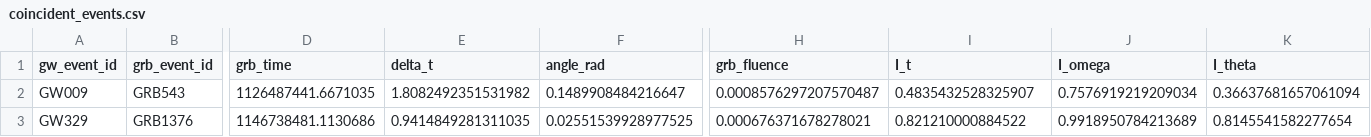
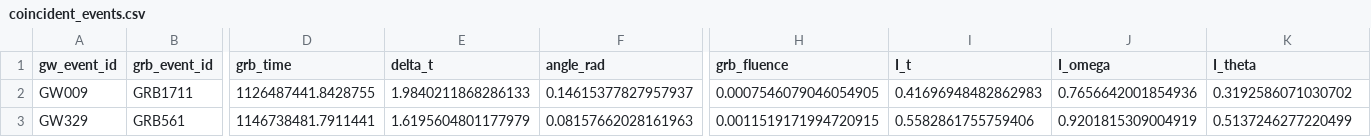
Before and after one commit to jhansth/gw-grb-joint-analysis, a CSV file: data/results/coincident_events.csv, drawn as a sheet; only a part is shown, gaps mark what is left out; the diff covers the shown part only; the diff names each change by its address in the sheet, - before the commit and + after, or states it on an @@ line.

```diff
--- a/data/results/coincident_events.csv
+++ b/data/results/coincident_events.csv
-B2 (grb_event_id): GRB543
+B2 (grb_event_id): GRB1711
-D2 (grb_time): 1126487441.6671035
+D2 (grb_time): 1126487441.8428755
-E2 (delta_t): 1.8082492351531982
+E2 (delta_t): 1.9840211868286133
-F2 (angle_rad): 0.1489908484216647
+F2 (angle_rad): 0.14615377827957937
-H2 (grb_fluence): 0.0008576297207570487
+H2 (grb_fluence): 0.0007546079046054905
-I2 (I_t): 0.4835432528325907
+I2 (I_t): 0.41696948482862983
-J2 (I_omega): 0.7576919219209034
+J2 (I_omega): 0.7656642001854936
-K2 (I_theta): 0.36637681657061094
+K2 (I_theta): 0.3192586071030702
-B3 (grb_event_id): GRB1376
+B3 (grb_event_id): GRB561
-D3 (grb_time): 1146738481.1130686
+D3 (grb_time): 1146738481.7911441
-E3 (delta_t): 0.9414849281311035
+E3 (delta_t): 1.6195604801177979
-F3 (angle_rad): 0.02551539928977525
+F3 (angle_rad): 0.08157662028161963
-H3 (grb_fluence): 0.000676371678278021
+H3 (grb_fluence): 0.0011519171994720915
-I3 (I_t): 0.821210000884522
+I3 (I_t): 0.5582861755759406
-J3 (I_omega): 0.9918950784213689
+J3 (I_omega): 0.9201815309004919
-K3 (I_theta): 0.8145541582277654
+K3 (I_theta): 0.5137246277220499
```
Also changed, not shown: 18 edited cells elsewhere in this file, data/simulated/grb_triggers.csv, data/simulated/gw_triggers.csv, 1 other file.
